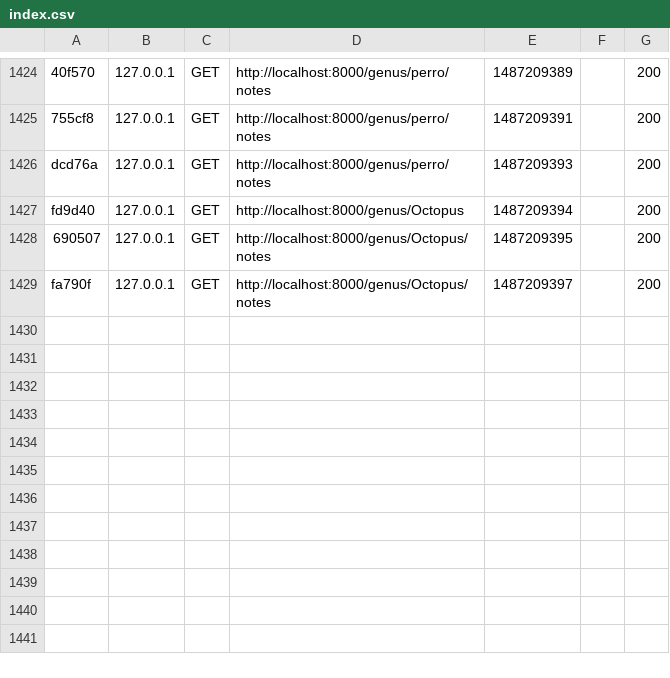
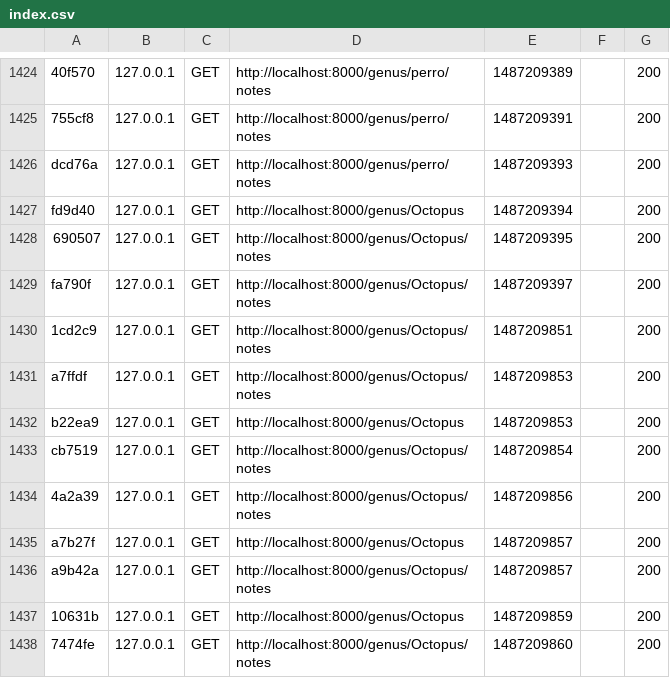
Before and after one commit to jhonnycordova/symfony, a CSV file: var/cache/dev/profiler/index.csv, drawn as a sheet; only a part is shown, gaps mark what is left out.

```diff
--- a/var/cache/dev/profiler/index.csv
+++ b/var/cache/dev/profiler/index.csv
@@ -1429 +1429,10 @@ fd9d40,127.0.0.1,GET,http://localhost:8000/genus/Octopus,1487209394,,200
 fa790f,127.0.0.1,GET,http://localhost:8000/genus/Octopus/notes,1487209397,,200
+1cd2c9,127.0.0.1,GET,http://localhost:8000/genus/Octopus/notes,1487209851,,200
+a7ffdf,127.0.0.1,GET,http://localhost:8000/genus/Octopus/notes,1487209853,,200
+b22ea9,127.0.0.1,GET,http://localhost:8000/genus/Octopus,1487209853,,200
+cb7519,127.0.0.1,GET,http://localhost:8000/genus/Octopus/notes,1487209854,,200
+4a2a39,127.0.0.1,GET,http://localhost:8000/genus/Octopus/notes,1487209856,,200
+a7b27f,127.0.0.1,GET,http://localhost:8000/genus/Octopus,1487209857,,200
+a9b42a,127.0.0.1,GET,http://localhost:8000/genus/Octopus/notes,1487209857,,200
+10631b,127.0.0.1,GET,http://localhost:8000/genus/Octopus,1487209859,,200
+7474fe,127.0.0.1,GET,http://localhost:8000/genus/Octopus/notes,1487209860,,200
```
Also changed, not shown: 2 other files.
